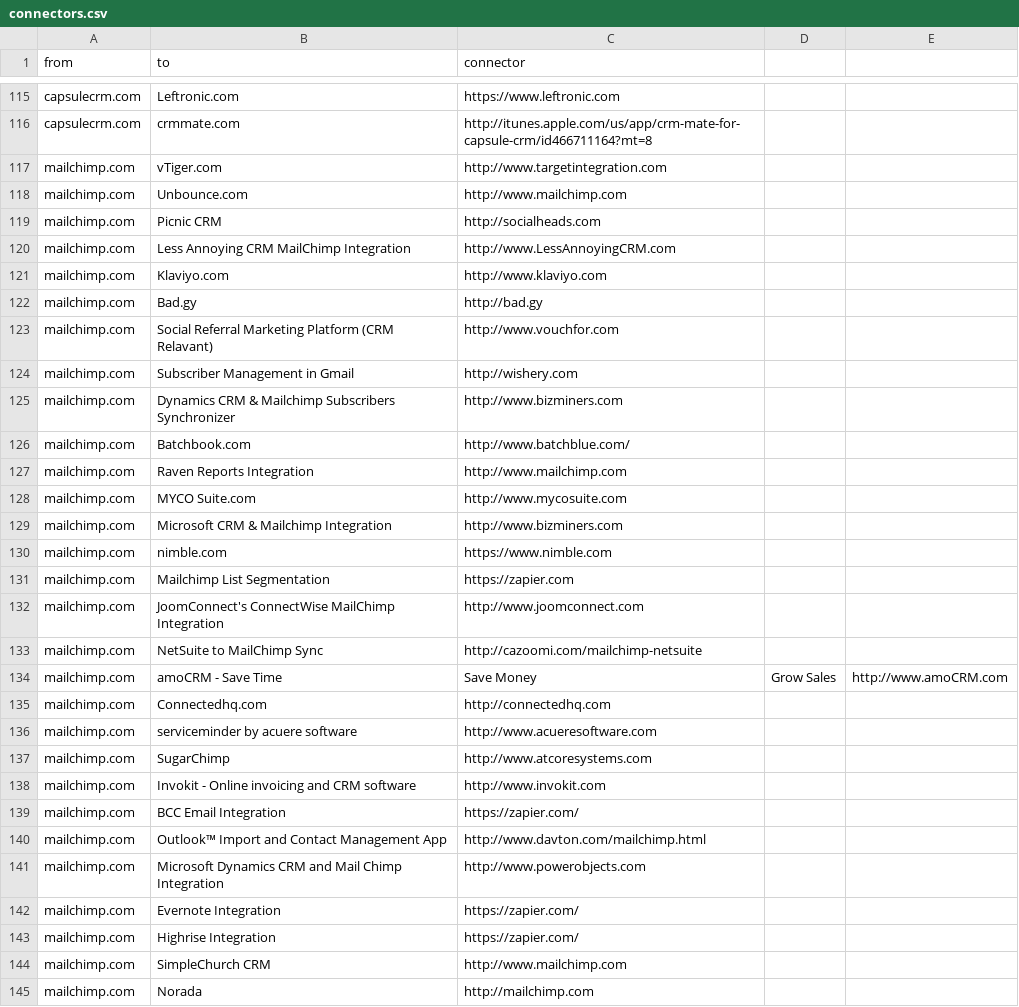
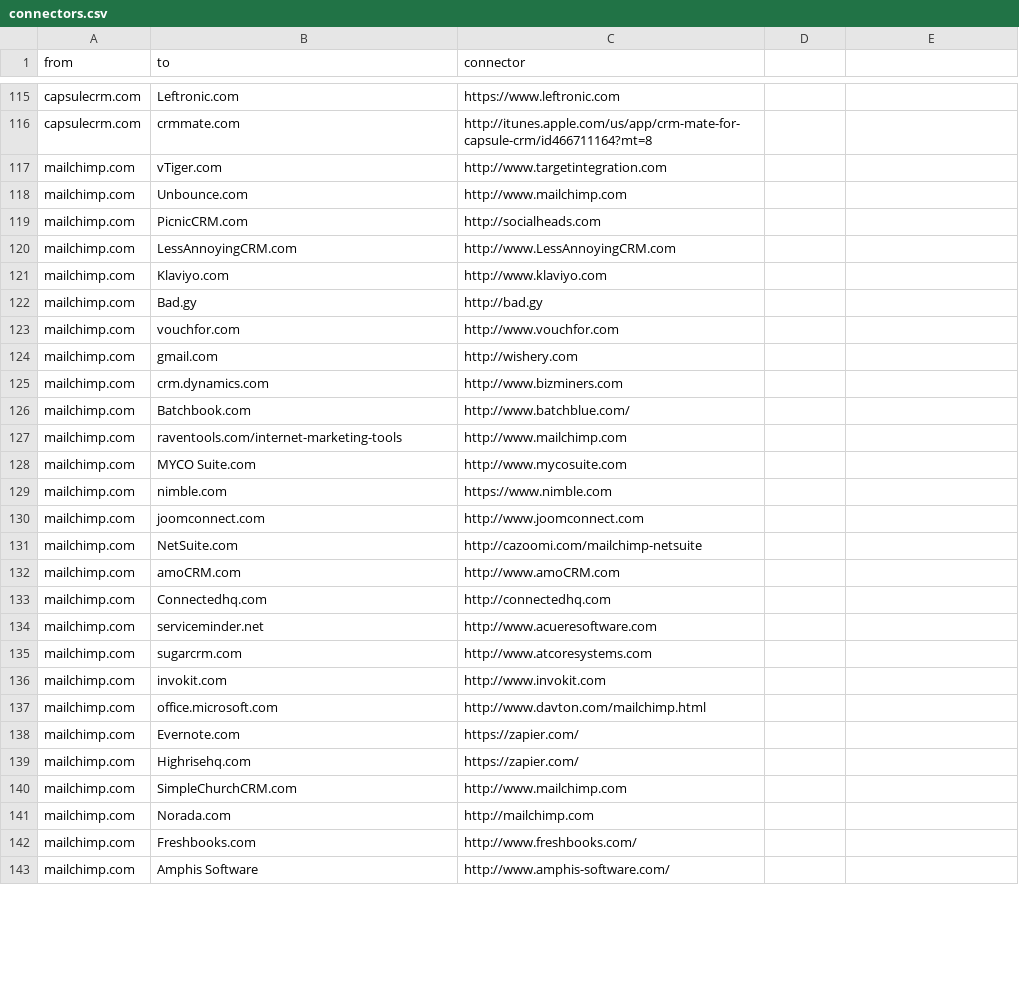
Before and after one commit to scraperwiki/res35, a CSV file: connectors.csv, drawn as a sheet; only a part is shown, gaps mark what is left out; the shorter side is filled out with more unchanged rows; the diff covers the shown part only.

Commit message:
more stuff

```diff
--- a/connectors.csv
+++ b/connectors.csv
@@ -118,28 +118,24 @@ mailchimp.com,vTiger.com,http://www.targetintegration.com
 mailchimp.com,Unbounce.com,http://www.mailchimp.com
-mailchimp.com,Picnic CRM,http://socialheads.com
-mailchimp.com,Less Annoying CRM MailChimp Integration,http://www.LessAnnoyingCRM.com
+mailchimp.com,PicnicCRM.com,http://socialheads.com
+mailchimp.com,LessAnnoyingCRM.com,http://www.LessAnnoyingCRM.com
 mailchimp.com,Klaviyo.com,http://www.klaviyo.com
 mailchimp.com,Bad.gy,http://bad.gy
-mailchimp.com,Social Referral Marketing Platform (CRM Relavant),http://www.vouchfor.com
-mailchimp.com,Subscriber Management in Gmail,http://wishery.com
-mailchimp.com,Dynamics CRM & Mailchimp Subscribers Synchronizer,http://www.bizminers.com
+mailchimp.com,vouchfor.com,http://www.vouchfor.com
+mailchimp.com,gmail.com,http://wishery.com
+mailchimp.com,crm.dynamics.com,http://www.bizminers.com
 mailchimp.com,Batchbook.com,http://www.batchblue.com/
-mailchimp.com,Raven Reports Integration,http://www.mailchimp.com
+mailchimp.com,raventools.com/internet-marketing-tools,http://www.mailchimp.com
 mailchimp.com,MYCO Suite.com,http://www.mycosuite.com
-mailchimp.com,Microsoft CRM & Mailchimp Integration,http://www.bizminers.com
 mailchimp.com,nimble.com,https://www.nimble.com
-mailchimp.com,Mailchimp List Segmentation,https://zapier.com
-mailchimp.com,JoomConnect's ConnectWise MailChimp Integration ,http://www.joomconnect.com
-mailchimp.com,NetSuite to MailChimp Sync,http://cazoomi.com/mailchimp-netsuite
-mailchimp.com,amoCRM - Save Time, Save Money, Grow Sales,http://www.amoCRM.com
+mailchimp.com,joomconnect.com,http://www.joomconnect.com
+mailchimp.com,NetSuite.com,http://cazoomi.com/mailchimp-netsuite
+mailchimp.com,amoCRM.com,http://www.amoCRM.com
 mailchimp.com,Connectedhq.com,http://connectedhq.com
-mailchimp.com,serviceminder by acuere software,http://www.acueresoftware.com
-mailchimp.com,SugarChimp,http://www.atcoresystems.com
-mailchimp.com,Invokit - Online invoicing and CRM software,http://www.invokit.com
-mailchimp.com,BCC Email Integration,https://zapier.com/
-mailchimp.com,Outlook™ Import and Contact Management App,http://www.davton.com/mailchimp.html
-mailchimp.com,Microsoft Dynamics CRM and Mail Chimp Integration,http://www.powerobjects.com
-mailchimp.com,Evernote Integration,https://zapier.com/
-mailchimp.com,Highrise Integration,https://zapier.com/
-mailchimp.com,SimpleChurch CRM,http://www.mailchimp.com
-mailchimp.com,Norada ,http://mailchimp.com
+mailchimp.com,serviceminder.net,http://www.acueresoftware.com
+mailchimp.com,sugarcrm.com,http://www.atcoresystems.com
+mailchimp.com,invokit.com,http://www.invokit.com
+mailchimp.com,office.microsoft.com,http://www.davton.com/mailchimp.html
+mailchimp.com,Evernote.com,https://zapier.com/
+mailchimp.com,Highrisehq.com,https://zapier.com/
+mailchimp.com,SimpleChurchCRM.com,http://www.mailchimp.com
+mailchimp.com,Norada.com,http://mailchimp.com
```
Also changed, not shown: 2 removed rows and 6 edited cells elsewhere in this file.
